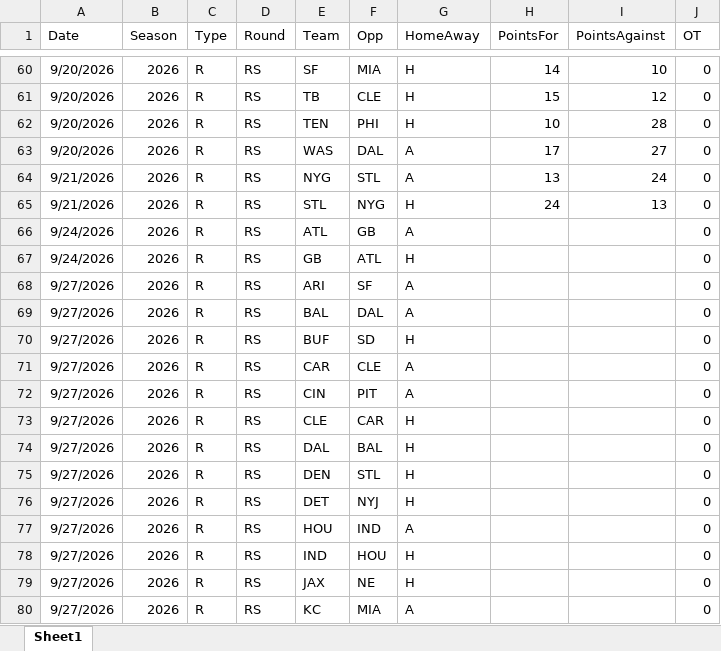
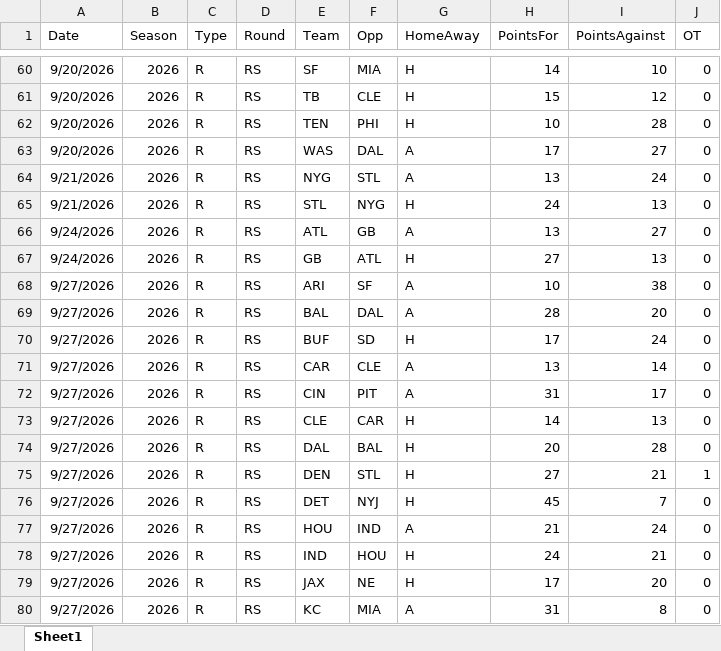
Before and after one commit to thomassutton-afk/tracersports-app, an Excel workbook: DBs/nfl/Results/NFL_2026_Results.xlsx, sheet Sheet1, drawn as a sheet; only a part is shown, gaps mark what is left out; values as stored, in another font and other column widths than the file's, no borders; the diff covers the shown part only; the diff names each change by its address in the sheet, - before the commit and + after, or states it on an @@ line.

```diff
--- a/DBs/nfl/Results/NFL_2026_Results.xlsx (sheet Sheet1)
+++ b/DBs/nfl/Results/NFL_2026_Results.xlsx (sheet Sheet1)
-H66 (PointsFor): (empty)
+H66 (PointsFor): 13
-I66 (PointsAgainst): (empty)
+I66 (PointsAgainst): 27
-H67 (PointsFor): (empty)
+H67 (PointsFor): 27
-I67 (PointsAgainst): (empty)
+I67 (PointsAgainst): 13
-H68 (PointsFor): (empty)
+H68 (PointsFor): 10
-I68 (PointsAgainst): (empty)
+I68 (PointsAgainst): 38
-H69 (PointsFor): (empty)
+H69 (PointsFor): 28
-I69 (PointsAgainst): (empty)
+I69 (PointsAgainst): 20
-H70 (PointsFor): (empty)
+H70 (PointsFor): 17
-I70 (PointsAgainst): (empty)
+I70 (PointsAgainst): 24
-H71 (PointsFor): (empty)
+H71 (PointsFor): 13
-I71 (PointsAgainst): (empty)
+I71 (PointsAgainst): 14
-H72 (PointsFor): (empty)
+H72 (PointsFor): 31
-I72 (PointsAgainst): (empty)
+I72 (PointsAgainst): 17
-H73 (PointsFor): (empty)
+H73 (PointsFor): 14
-I73 (PointsAgainst): (empty)
+I73 (PointsAgainst): 13
-H74 (PointsFor): (empty)
+H74 (PointsFor): 20
-I74 (PointsAgainst): (empty)
+I74 (PointsAgainst): 28
-H75 (PointsFor): (empty)
+H75 (PointsFor): 27
-I75 (PointsAgainst): (empty)
+I75 (PointsAgainst): 21
-J75 (OT): 0
+J75 (OT): 1
-H76 (PointsFor): (empty)
+H76 (PointsFor): 45
-I76 (PointsAgainst): (empty)
+I76 (PointsAgainst): 7
-H77 (PointsFor): (empty)
+H77 (PointsFor): 21
-I77 (PointsAgainst): (empty)
+I77 (PointsAgainst): 24
-H78 (PointsFor): (empty)
+H78 (PointsFor): 24
-I78 (PointsAgainst): (empty)
+I78 (PointsAgainst): 21
-H79 (PointsFor): (empty)
+H79 (PointsFor): 17
-I79 (PointsAgainst): (empty)
+I79 (PointsAgainst): 20
-H80 (PointsFor): (empty)
+H80 (PointsFor): 31
-I80 (PointsAgainst): (empty)
+I80 (PointsAgainst): 8
```
Also changed, not shown: 35 edited cells elsewhere in this sheet, 1 other file.
